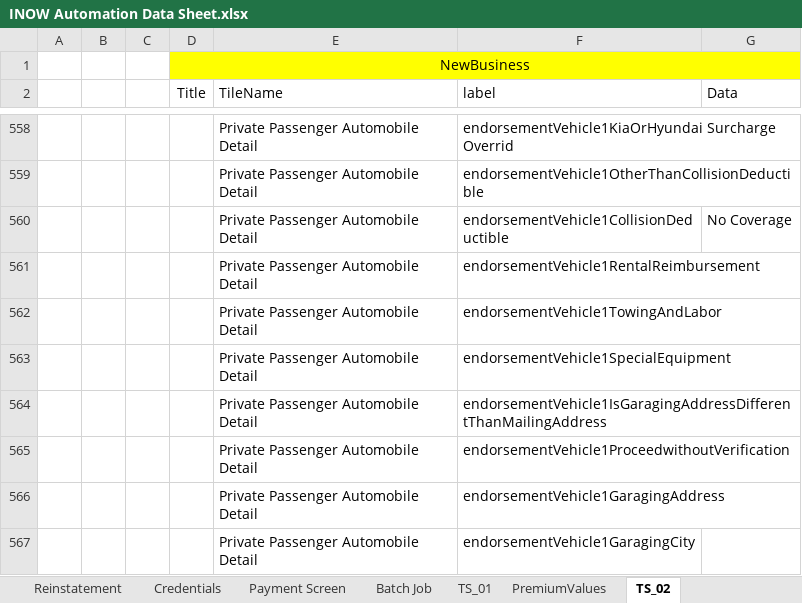
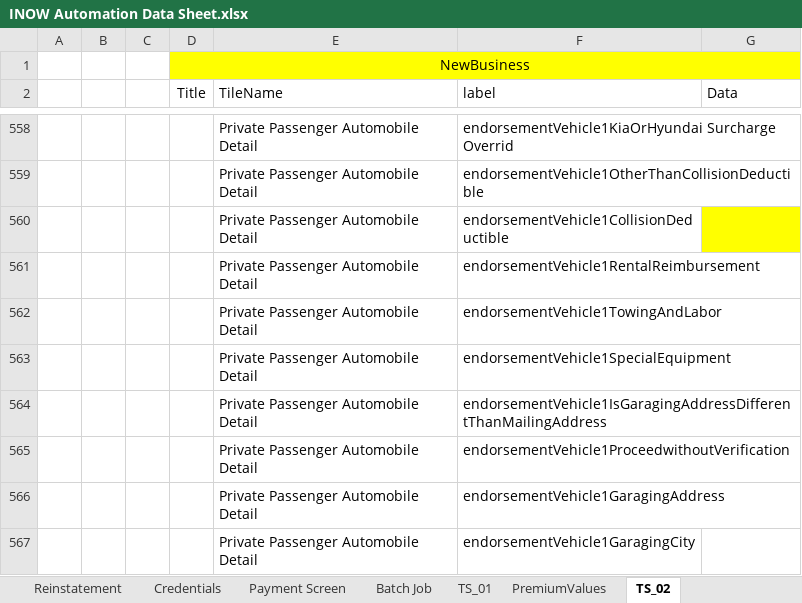
Before and after one commit to SreedharGovind/INOW_Automation, an Excel workbook: INOW Automation Data Sheet.xlsx, sheet TS_02, drawn as a sheet; only a part is shown, gaps mark what is left out; values as stored, in another font and other column widths than the file's, no borders; the diff names each change by its address in the sheet, - before the commit and + after, or states it on an @@ line.

```diff
--- a/INOW Automation Data Sheet.xlsx (sheet TS_02)
+++ b/INOW Automation Data Sheet.xlsx (sheet TS_02)
-G560 (Data): No Coverage
+G560 (Data): (empty)
-G560 fill: none
+G560 fill: #FFFF00
```
Also changed, not shown: sheet PolicyNumber&Premium, 9 other files.
